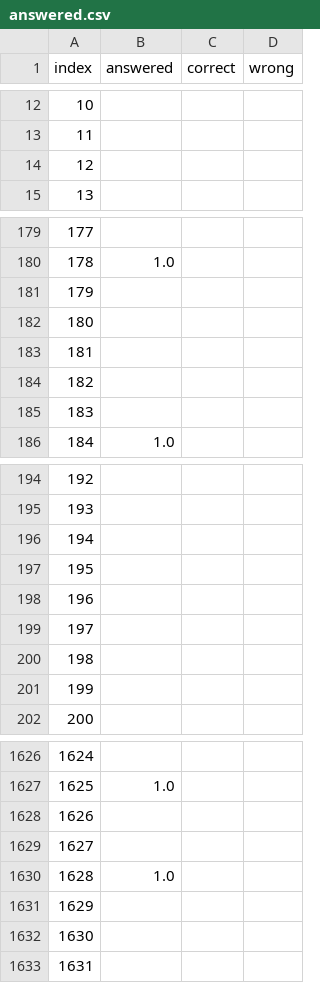
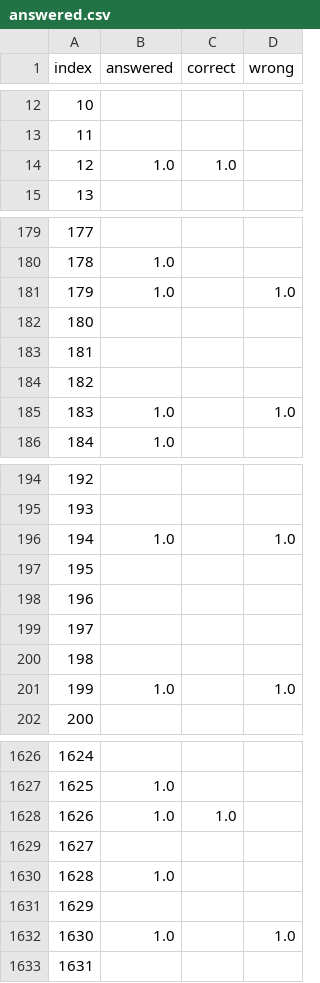
Before and after one commit to biogear13/Plab1reviewer, a CSV file: answered.csv, drawn as a sheet; only a part is shown, gaps mark what is left out; the diff covers the shown part only.

Commit message:
daily review

```diff
--- a/answered.csv
+++ b/answered.csv
@@ -13,3 +13,3 @@ index,answered,correct,wrong
 11,,,
-12,,,
+12,1.0,1.0,
 13,,,
@@ -180,3 +180,3 @@ index,answered,correct,wrong
 178,1.0,,
-179,,,
+179,1.0,,1.0
 180,,,
@@ -184,3 +184,3 @@ index,answered,correct,wrong
 182,,,
-183,,,
+183,1.0,,1.0
 184,1.0,,
@@ -195,3 +195,3 @@ index,answered,correct,wrong
 193,,,
-194,,,
+194,1.0,,1.0
 195,,,
@@ -200,3 +200,3 @@ index,answered,correct,wrong
 198,,,
-199,,,
+199,1.0,,1.0
 200,,,
@@ -1627,3 +1627,3 @@ index,answered,correct,wrong
 1625,1.0,,
-1626,,,
+1626,1.0,1.0,
 1627,,,
@@ -1631,3 +1631,3 @@ index,answered,correct,wrong
 1629,,,
-1630,,,
+1630,1.0,,1.0
 1631,,,
```
Also changed, not shown: 86 edited cells elsewhere in this file.
